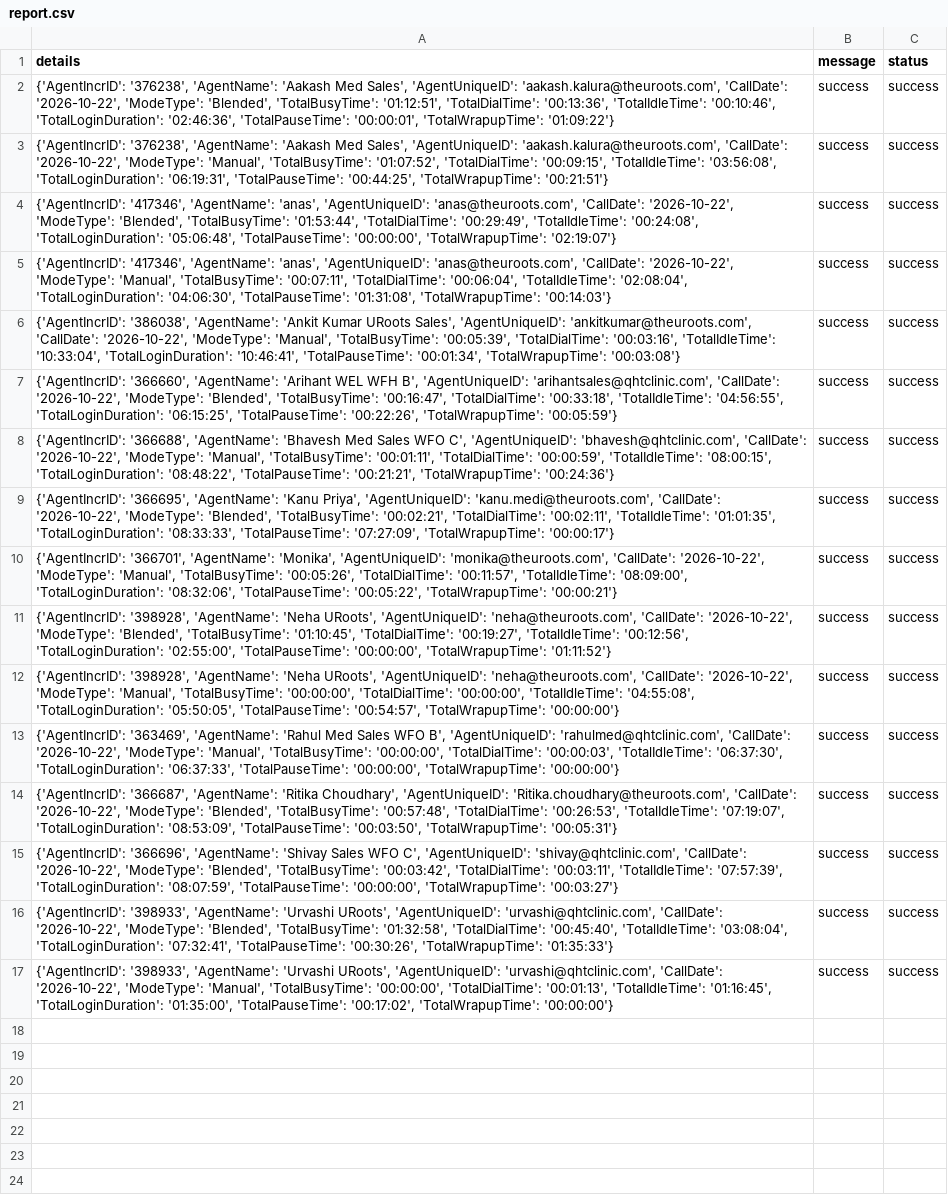
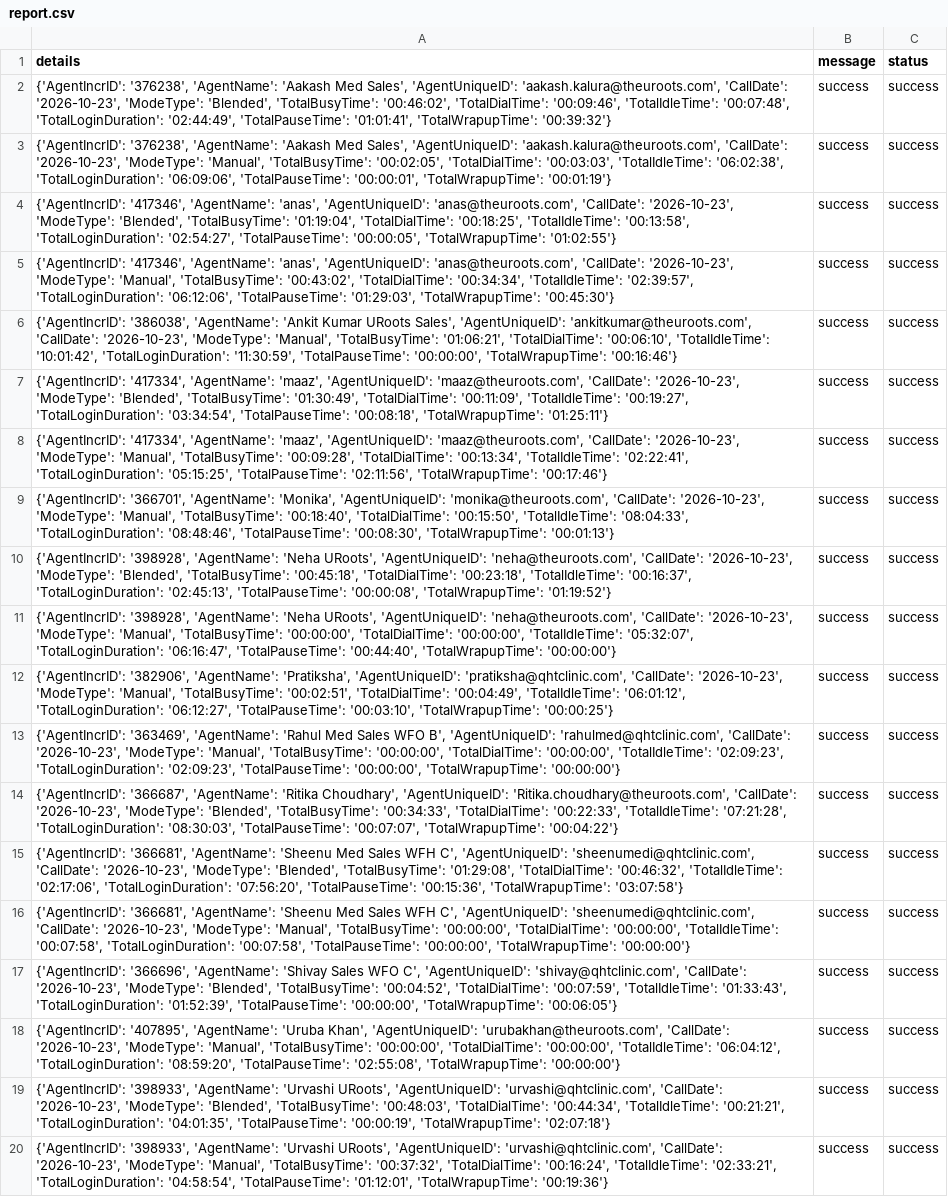
Before and after one commit to John-Cena-DEV/ozonetel_agents, a CSV file: report.csv, drawn as a sheet; addresses are those after the commit; the diff names each change by its address in the sheet, - before the commit and + after, or states it on an @@ line.

```diff
--- a/report.csv
+++ b/report.csv
-A2 (details): …'aakash.kalura@theuroots.com', 'CallDate': '2026-10-22', 'ModeType': 'Blended', 'TotalBusyTime': '01:12:51', 'TotalDialTime': '00:13:36', 'TotalIdleTime': '00:10:46', 'TotalLoginDuration': '02:46:36', 'TotalPauseTime': '00:00:01', 'TotalWrapupTime': '01:09:22'}
+A2 (details): …'aakash.kalura@theuroots.com', 'CallDate': '2026-10-23', 'ModeType': 'Blended', 'TotalBusyTime': '00:46:02', 'TotalDialTime': '00:09:46', 'TotalIdleTime': '00:07:48', 'TotalLoginDuration': '02:44:49', 'TotalPauseTime': '01:01:41', 'TotalWrapupTime': '00:39:32'}
-A3 (details): …'aakash.kalura@theuroots.com', 'CallDate': '2026-10-22', 'ModeType': 'Manual', 'TotalBusyTime': '01:07:52', 'TotalDialTime': '00:09:15', 'TotalIdleTime': '03:56:08', 'TotalLoginDuration': '06:19:31', 'TotalPauseTime': '00:44:25', 'TotalWrapupTime': '00:21:51'}
+A3 (details): …'aakash.kalura@theuroots.com', 'CallDate': '2026-10-23', 'ModeType': 'Manual', 'TotalBusyTime': '00:02:05', 'TotalDialTime': '00:03:03', 'TotalIdleTime': '06:02:38', 'TotalLoginDuration': '06:09:06', 'TotalPauseTime': '00:00:01', 'TotalWrapupTime': '00:01:19'}
-A4 (details): …'anas@theuroots.com', 'CallDate': '2026-10-22', 'ModeType': 'Blended', 'TotalBusyTime': '01:53:44', 'TotalDialTime': '00:29:49', 'TotalIdleTime': '00:24:08', 'TotalLoginDuration': '05:06:48', 'TotalPauseTime': '00:00:00', 'TotalWrapupTime': '02:19:07'}
+A4 (details): …'anas@theuroots.com', 'CallDate': '2026-10-23', 'ModeType': 'Blended', 'TotalBusyTime': '01:19:04', 'TotalDialTime': '00:18:25', 'TotalIdleTime': '00:13:58', 'TotalLoginDuration': '02:54:27', 'TotalPauseTime': '00:00:05', 'TotalWrapupTime': '01:02:55'}
-A5 (details): …'anas@theuroots.com', 'CallDate': '2026-10-22', 'ModeType': 'Manual', 'TotalBusyTime': '00:07:11', 'TotalDialTime': '00:06:04', 'TotalIdleTime': '02:08:04', 'TotalLoginDuration': '04:06:30', 'TotalPauseTime': '01:31:08', 'TotalWrapupTime': '00:14:03'}
+A5 (details): …'anas@theuroots.com', 'CallDate': '2026-10-23', 'ModeType': 'Manual', 'TotalBusyTime': '00:43:02', 'TotalDialTime': '00:34:34', 'TotalIdleTime': '02:39:57', 'TotalLoginDuration': '06:12:06', 'TotalPauseTime': '01:29:03', 'TotalWrapupTime': '00:45:30'}
-A6 (details): …'ankitkumar@theuroots.com', 'CallDate': '2026-10-22', 'ModeType': 'Manual', 'TotalBusyTime': '00:05:39', 'TotalDialTime': '00:03:16', 'TotalIdleTime': '10:33:04', 'TotalLoginDuration': '10:46:41', 'TotalPauseTime': '00:01:34', 'TotalWrapupTime': '00:03:08'}
+A6 (details): …'ankitkumar@theuroots.com', 'CallDate': '2026-10-23', 'ModeType': 'Manual', 'TotalBusyTime': '01:06:21', 'TotalDialTime': '00:06:10', 'TotalIdleTime': '10:01:42', 'TotalLoginDuration': '11:30:59', 'TotalPauseTime': '00:00:00', 'TotalWrapupTime': '00:16:46'}
-A7 (details): {'AgentIncrID': '366660', 'AgentName': 'Arihant WEL WFH B', 'AgentUniqueID': 'arihantsales@qhtclinic.com', 'CallDate': '2026-10-22', 'ModeType': 'Blended', 'TotalBusyTime': '00:16:47', 'TotalDialTime': '00:33:18', 'TotalIdleTime': '04:56:55', 'TotalLoginDuration': '06:15:25', 'TotalPauseTime': '00:22:26', 'TotalWrapupTime': '00:05:59'}
+A7 (details): {'AgentIncrID': '417334', 'AgentName': 'maaz', 'AgentUniqueID': 'maaz@theuroots.com', 'CallDate': '2026-10-23', 'ModeType': 'Blended', 'TotalBusyTime': '01:30:49', 'TotalDialTime': '00:11:09', 'TotalIdleTime': '00:19:27', 'TotalLoginDuration': '03:34:54', 'TotalPauseTime': '00:08:18', 'TotalWrapupTime': '01:25:11'}
-A8 (details): {'AgentIncrID': '366688', 'AgentName': 'Bhavesh Med Sales WFO C', 'AgentUniqueID': 'bhavesh@qhtclinic.com', 'CallDate': '2026-10-22', 'ModeType': 'Manual', 'TotalBusyTime': '00:01:11', 'TotalDialTime': '00:00:59', 'TotalIdleTime': '08:00:15', 'TotalLoginDuration': '08:48:22', 'TotalPauseTime': '00:21:21', 'TotalWrapupTime': '00:24:36'}
+A8 (details): {'AgentIncrID': '417334', 'AgentName': 'maaz', 'AgentUniqueID': 'maaz@theuroots.com', 'CallDate': '2026-10-23', 'ModeType': 'Manual', 'TotalBusyTime': '00:09:28', 'TotalDialTime': '00:13:34', 'TotalIdleTime': '02:22:41', 'TotalLoginDuration': '05:15:25', 'TotalPauseTime': '02:11:56', 'TotalWrapupTime': '00:17:46'}
-A9 (details): {'AgentIncrID': '366695', 'AgentName': 'Kanu Priya', 'AgentUniqueID': 'kanu.medi@theuroots.com', 'CallDate': '2026-10-22', 'ModeType': 'Blended', 'TotalBusyTime': '00:02:21', 'TotalDialTime': '00:02:11', 'TotalIdleTime': '01:01:35', 'TotalLoginDuration': '08:33:33', 'TotalPauseTime': '07:27:09', 'TotalWrapupTime': '00:00:17'}
+A9 (details): {'AgentIncrID': '366701', 'AgentName': 'Monika', 'AgentUniqueID': 'monika@theuroots.com', 'CallDate': '2026-10-23', 'ModeType': 'Manual', 'TotalBusyTime': '00:18:40', 'TotalDialTime': '00:15:50', 'TotalIdleTime': '08:04:33', 'TotalLoginDuration': '08:48:46', 'TotalPauseTime': '00:08:30', 'TotalWrapupTime': '00:01:13'}
-A10 (details): {'AgentIncrID': '366701', 'AgentName': 'Monika', 'AgentUniqueID': 'monika@theuroots.com', 'CallDate': '2026-10-22', 'ModeType': 'Manual', 'TotalBusyTime': '00:05:26', 'TotalDialTime': '00:11:57', 'TotalIdleTime': '08:09:00', 'TotalLoginDuration': '08:32:06', 'TotalPauseTime': '00:05:22', 'TotalWrapupTime': '00:00:21'}
+A10 (details): {'AgentIncrID': '398928', 'AgentName': 'Neha URoots', 'AgentUniqueID': 'neha@theuroots.com', 'CallDate': '2026-10-23', 'ModeType': 'Blended', 'TotalBusyTime': '00:45:18', 'TotalDialTime': '00:23:18', 'TotalIdleTime': '00:16:37', 'TotalLoginDuration': '02:45:13', 'TotalPauseTime': '00:00:08', 'TotalWrapupTime': '01:19:52'}
-A11 (details): …'neha@theuroots.com', 'CallDate': '2026-10-22', 'ModeType': 'Blended', 'TotalBusyTime': '01:10:45', 'TotalDialTime': '00:19:27', 'TotalIdleTime': '00:12:56', 'TotalLoginDuration': '02:55:00', 'TotalPauseTime': '00:00:00', 'TotalWrapupTime': '01:11:52'}
+A11 (details): …'neha@theuroots.com', 'CallDate': '2026-10-23', 'ModeType': 'Manual', 'TotalBusyTime': '00:00:00', 'TotalDialTime': '00:00:00', 'TotalIdleTime': '05:32:07', 'TotalLoginDuration': '06:16:47', 'TotalPauseTime': '00:44:40', 'TotalWrapupTime': '00:00:00'}
-A12 (details): {'AgentIncrID': '398928', 'AgentName': 'Neha URoots', 'AgentUniqueID': 'neha@theuroots.com', 'CallDate': '2026-10-22', 'ModeType': 'Manual', 'TotalBusyTime': '00:00:00', 'TotalDialTime': '00:00:00', 'TotalIdleTime': '04:55:08', 'TotalLoginDuration': '05:50:05', 'TotalPauseTime': '00:54:57', 'TotalWrapupTime': '00:00:00'}
+A12 (details): {'AgentIncrID': '382906', 'AgentName': 'Pratiksha', 'AgentUniqueID': 'pratiksha@qhtclinic.com', 'CallDate': '2026-10-23', 'ModeType': 'Manual', 'TotalBusyTime': '00:02:51', 'TotalDialTime': '00:04:49', 'TotalIdleTime': '06:01:12', 'TotalLoginDuration': '06:12:27', 'TotalPauseTime': '00:03:10', 'TotalWrapupTime': '00:00:25'}
-A13 (details): …'rahulmed@qhtclinic.com', 'CallDate': '2026-10-22', 'ModeType': 'Manual', 'TotalBusyTime': '00:00:00', 'TotalDialTime': '00:00:03', 'TotalIdleTime': '06:37:30', 'TotalLoginDuration': '06:37:33', 'TotalPauseTime': '00:00:00',…
+A13 (details): …'rahulmed@qhtclinic.com', 'CallDate': '2026-10-23', 'ModeType': 'Manual', 'TotalBusyTime': '00:00:00', 'TotalDialTime': '00:00:00', 'TotalIdleTime': '02:09:23', 'TotalLoginDuration': '02:09:23', 'TotalPauseTime': '00:00:00',…
-A14 (details): …'Ritika.choudhary@theuroots.com', 'CallDate': '2026-10-22', 'ModeType': 'Blended', 'TotalBusyTime': '00:57:48', 'TotalDialTime': '00:26:53', 'TotalIdleTime': '07:19:07', 'TotalLoginDuration': '08:53:09', 'TotalPauseTime': '00:03:50', 'TotalWrapupTime': '00:05:31'}
+A14 (details): …'Ritika.choudhary@theuroots.com', 'CallDate': '2026-10-23', 'ModeType': 'Blended', 'TotalBusyTime': '00:34:33', 'TotalDialTime': '00:22:33', 'TotalIdleTime': '07:21:28', 'TotalLoginDuration': '08:30:03', 'TotalPauseTime': '00:07:07', 'TotalWrapupTime': '00:04:22'}
+row 15: {'AgentIncrID': '366681', 'AgentName': 'Sheenu Med Sales WFH C', 'AgentUniqueID': 'sheenumedi@qhtclinic.com', 'CallDate': '2026-10-23', 'ModeType': 'Blended', 'TotalBusyTime': '01:29:08', 'TotalDialTime': '00:46:32', 'TotalIdleTime': '02:17:06', 'TotalLoginDuration': '07:56:20', 'TotalPauseTime': '00:15:36', 'TotalWrapupTime': '03:07:58'} | success | success
+row 16: {'AgentIncrID': '366681', 'AgentName': 'Sheenu Med Sales WFH C', 'AgentUniqueID': 'sheenumedi@qhtclinic.com', 'CallDate': '2026-10-23', 'ModeType': 'Manual', 'TotalBusyTime': '00:00:00', 'TotalDialTime': '00:00:00', 'TotalIdleTime': '00:07:58', 'TotalLoginDuration': '00:07:58', 'TotalPauseTime': '00:00:00', 'TotalWrapupTime': '00:00:00'} | success | success
-A17 (details): …'shivay@qhtclinic.com', 'CallDate': '2026-10-22', 'ModeType': 'Blended', 'TotalBusyTime': '00:03:42', 'TotalDialTime': '00:03:11', 'TotalIdleTime': '07:57:39', 'TotalLoginDuration': '08:07:59', 'TotalPauseTime': '00:00:00', 'TotalWrapupTime': '00:03:27'}
+A17 (details): …'shivay@qhtclinic.com', 'CallDate': '2026-10-23', 'ModeType': 'Blended', 'TotalBusyTime': '00:04:52', 'TotalDialTime': '00:07:59', 'TotalIdleTime': '01:33:43', 'TotalLoginDuration': '01:52:39', 'TotalPauseTime': '00:00:00', 'TotalWrapupTime': '00:06:05'}
+row 18: {'AgentIncrID': '407895', 'AgentName': 'Uruba Khan', 'AgentUniqueID': 'urubakhan@theuroots.com', 'CallDate': '2026-10-23', 'ModeType': 'Manual', 'TotalBusyTime': '00:00:00', 'TotalDialTime': '00:00:00', 'TotalIdleTime': '06:04:12', 'TotalLoginDuration': '08:59:20', 'TotalPauseTime': '02:55:08', 'TotalWrapupTime': '00:00:00'} | success | success
-A19 (details): …'urvashi@qhtclinic.com', 'CallDate': '2026-10-22', 'ModeType': 'Blended', 'TotalBusyTime': '01:32:58', 'TotalDialTime': '00:45:40', 'TotalIdleTime': '03:08:04', 'TotalLoginDuration': '07:32:41', 'TotalPauseTime': '00:30:26', 'TotalWrapupTime': '01:35:33'}
+A19 (details): …'urvashi@qhtclinic.com', 'CallDate': '2026-10-23', 'ModeType': 'Blended', 'TotalBusyTime': '00:48:03', 'TotalDialTime': '00:44:34', 'TotalIdleTime': '00:21:21', 'TotalLoginDuration': '04:01:35', 'TotalPauseTime': '00:00:19', 'TotalWrapupTime': '02:07:18'}
-A20 (details): …'urvashi@qhtclinic.com', 'CallDate': '2026-10-22', 'ModeType': 'Manual', 'TotalBusyTime': '00:00:00', 'TotalDialTime': '00:01:13', 'TotalIdleTime': '01:16:45', 'TotalLoginDuration': '01:35:00', 'TotalPauseTime': '00:17:02', 'TotalWrapupTime': '00:00:00'}
+A20 (details): …'urvashi@qhtclinic.com', 'CallDate': '2026-10-23', 'ModeType': 'Manual', 'TotalBusyTime': '00:37:32', 'TotalDialTime': '00:16:24', 'TotalIdleTime': '02:33:21', 'TotalLoginDuration': '04:58:54', 'TotalPauseTime': '01:12:01', 'TotalWrapupTime': '00:19:36'}
```
